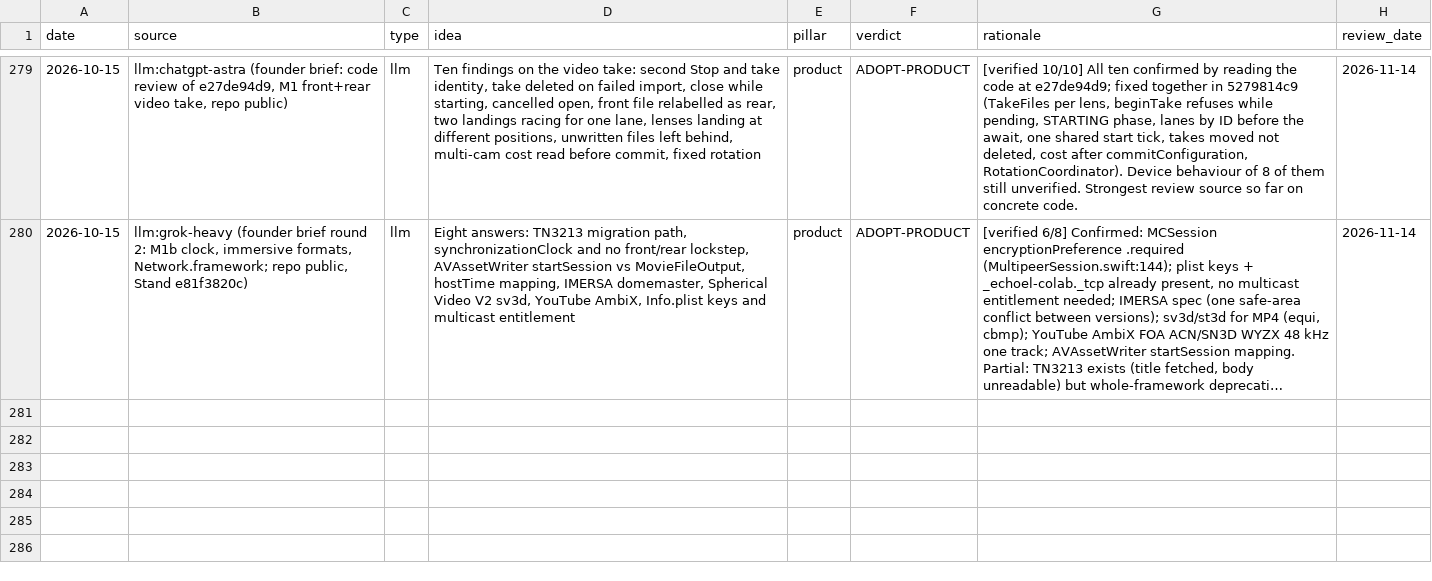
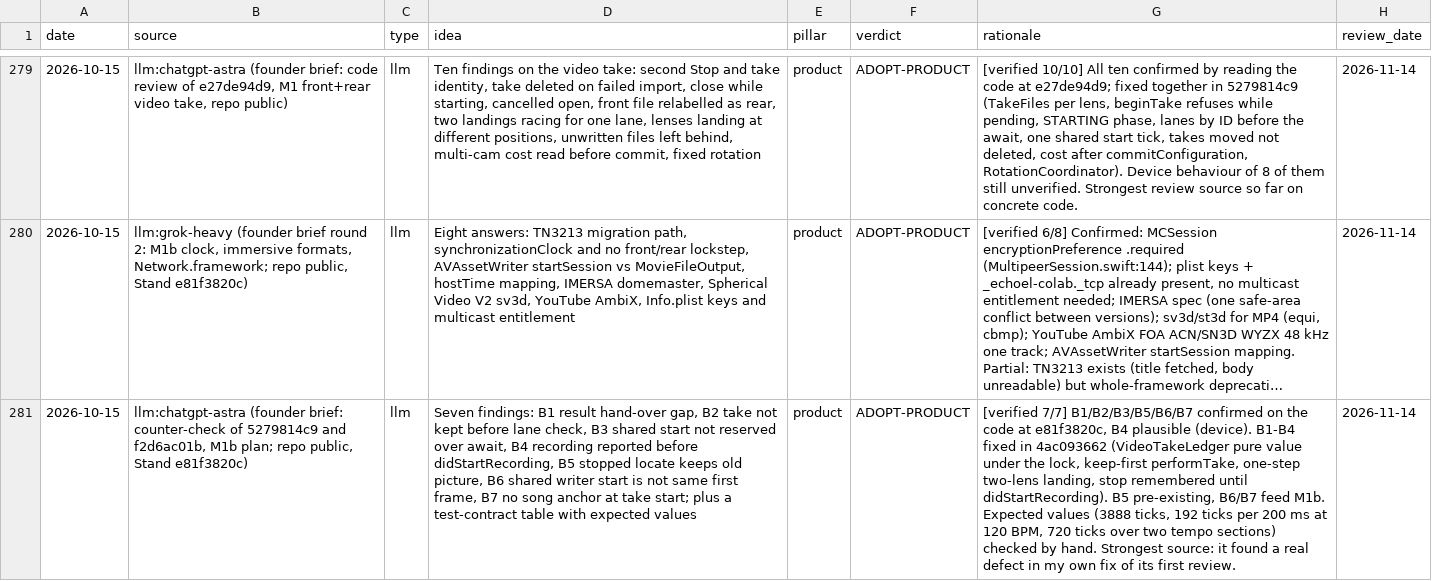
Before and after one commit to vibrationalforce/Echoelmusic, a CSV file: inspiration.csv, drawn as a sheet; only a part is shown, gaps mark what is left out; long unchanged cells end in …; the diff names each change by its address in the sheet, - before the commit and + after, or states it on an @@ line.

```diff
--- a/inspiration.csv
+++ b/inspiration.csv
+row 281: 2026-10-15 | llm:chatgpt-astra (founder brief: counter-check of 5279814c9 and f2d6ac01b, M1b plan; repo public, Stand e81f3820c) | llm | Seven findings: B1 result hand-over gap, B2 take not kept before lane check, B3 shared start not reserved over await, B4 recording reported before didStartRecording, B5 stopped locate keeps old picture, B6 shared writer start is not same first frame, B7 no song anchor at take start; plus a test-contract table with expected values | product | ADOPT-PRODUCT | [verified 7/7] B1/B2/B3/B5/B6/B7 confirmed on the code at e81f3820c, B4 plausible (device). B1-B4 fixed in 4ac093662 (VideoTakeLedger pure value under the lock, keep-first performTake, one-step two-lens landing, stop remembered until didStartRecording). B5 pre-existing, B6/B7 feed M1b. Expected values (3888 ticks, 192 ticks per 200 ms at 120 BPM, 720 ticks over two tempo sections) checked by hand. Strongest source: it found a real defect in my own fix of its first review. | 2026-11-14
```
Also changed, not shown: 1 other file.
